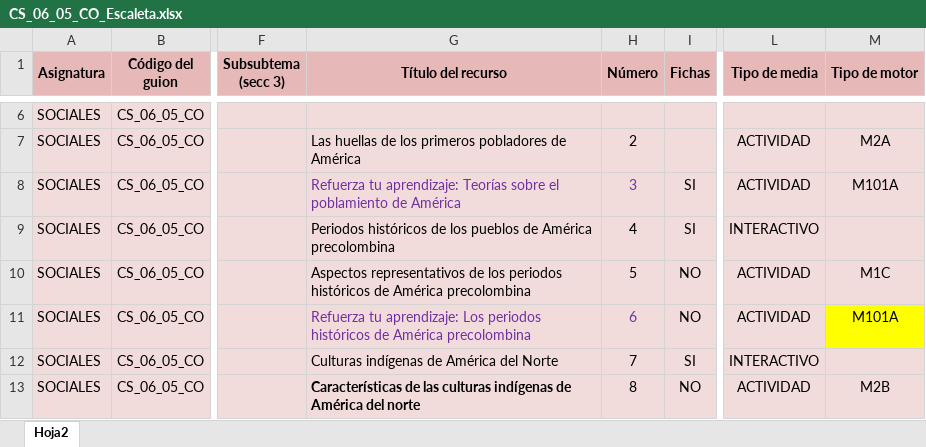
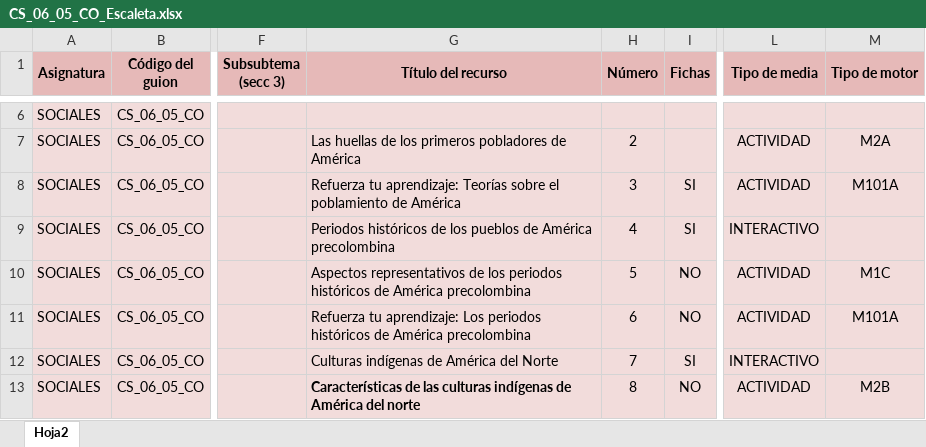
Before and after one commit to AulaPlanetaColombia/CienciasSociales, an Excel workbook: fuentes/contenidos/grado06/guion05/CS_06_05_CO_Escaleta.xlsx, sheet Hoja2, drawn as a sheet; only a part is shown, gaps mark what is left out; values as stored, in another font and other column widths than the file's, no borders; the diff covers the shown part only; the diff names each change by its address in the sheet, - before the commit and + after, or states it on an @@ line.

```diff
--- a/fuentes/contenidos/grado06/guion05/CS_06_05_CO_Escaleta.xlsx (sheet Hoja2)
+++ b/fuentes/contenidos/grado06/guion05/CS_06_05_CO_Escaleta.xlsx (sheet Hoja2)
-G8:H8 text colour: #7030A0
+G8:H8 text colour: black
-G11:H11 text colour: #7030A0
+G11:H11 text colour: black
-M11 fill: #FFFF00
+M11 fill: #F2DCDB
```
Also changed, not shown: 7 edited cells and cell formats elsewhere in this sheet, fuentes/contenidos/grado06/guion07/CS_06_07_CO_Escaleta.xlsx, 37 other files.
